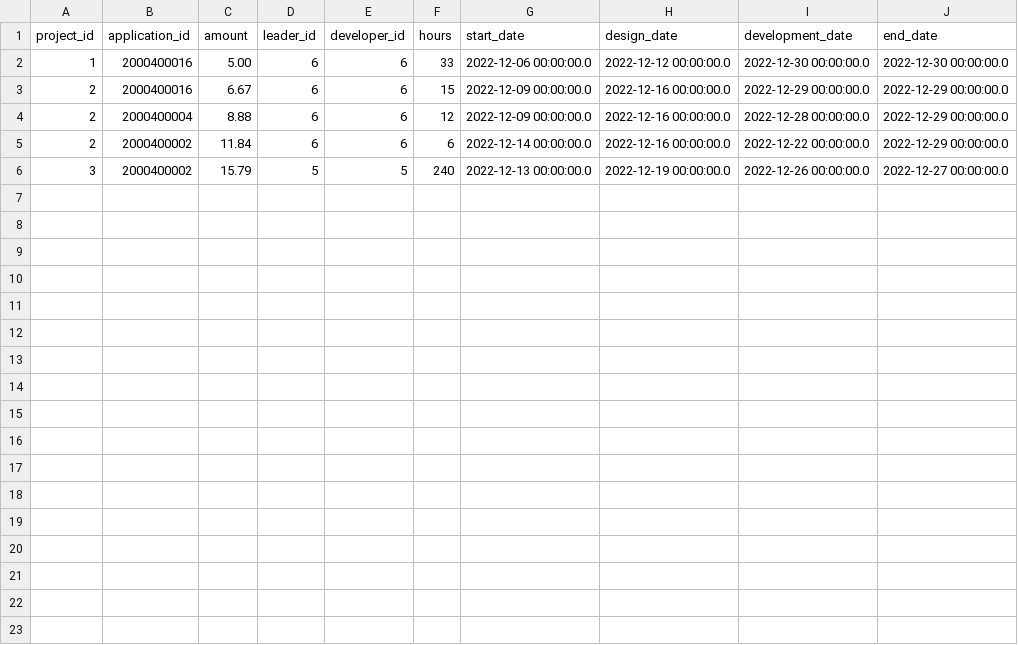
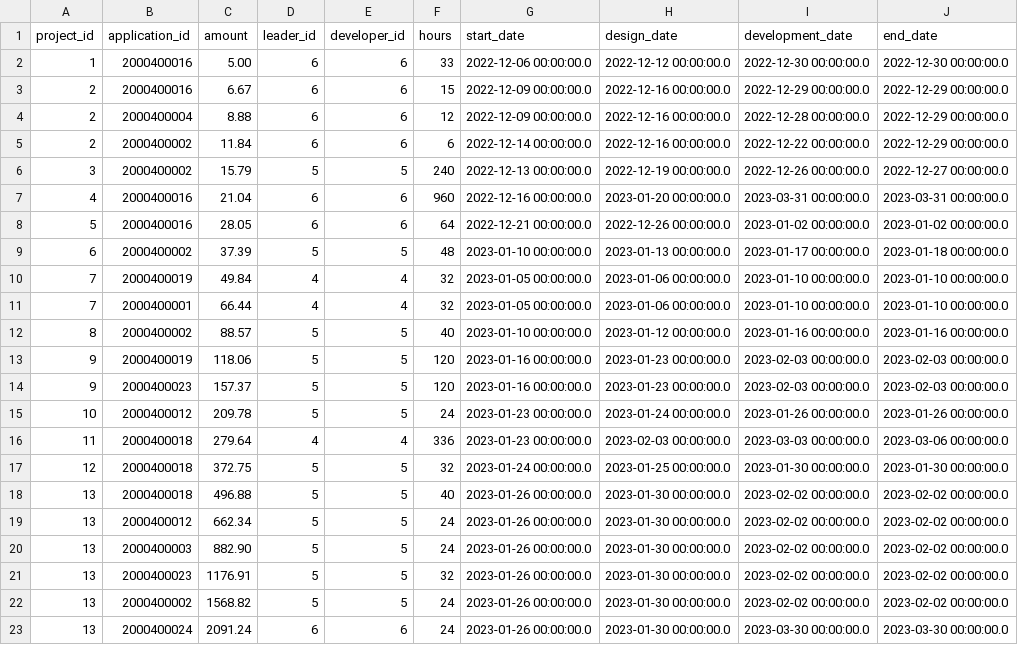
Before and after one commit to oznama/sas-admin, a CSV file: carga/proyecto_aplicacion.csv, drawn as a sheet; the diff names each change by its address in the sheet, - before the commit and + after, or states it on an @@ line.

Commit message:
Mas carga via CSV

```diff
--- a/carga/proyecto_aplicacion.csv
+++ b/carga/proyecto_aplicacion.csv
+row 7: 4 | 2000400016 | 21.04 | 6 | 6 | 960 | 2022-12-16 00:00:00.0 | 2023-01-20 00:00:00.0 | 2023-03-31 00:00:00.0 | 2023-03-31 00:00:00.0
+row 8: 5 | 2000400016 | 28.05 | 6 | 6 | 64 | 2022-12-21 00:00:00.0 | 2022-12-26 00:00:00.0 | 2023-01-02 00:00:00.0 | 2023-01-02 00:00:00.0
+row 9: 6 | 2000400002 | 37.39 | 5 | 5 | 48 | 2023-01-10 00:00:00.0 | 2023-01-13 00:00:00.0 | 2023-01-17 00:00:00.0 | 2023-01-18 00:00:00.0
+row 10: 7 | 2000400019 | 49.84 | 4 | 4 | 32 | 2023-01-05 00:00:00.0 | 2023-01-06 00:00:00.0 | 2023-01-10 00:00:00.0 | 2023-01-10 00:00:00.0
+row 11: 7 | 2000400001 | 66.44 | 4 | 4 | 32 | 2023-01-05 00:00:00.0 | 2023-01-06 00:00:00.0 | 2023-01-10 00:00:00.0 | 2023-01-10 00:00:00.0
+row 12: 8 | 2000400002 | 88.57 | 5 | 5 | 40 | 2023-01-10 00:00:00.0 | 2023-01-12 00:00:00.0 | 2023-01-16 00:00:00.0 | 2023-01-16 00:00:00.0
+row 13: 9 | 2000400019 | 118.06 | 5 | 5 | 120 | 2023-01-16 00:00:00.0 | 2023-01-23 00:00:00.0 | 2023-02-03 00:00:00.0 | 2023-02-03 00:00:00.0
+row 14: 9 | 2000400023 | 157.37 | 5 | 5 | 120 | 2023-01-16 00:00:00.0 | 2023-01-23 00:00:00.0 | 2023-02-03 00:00:00.0 | 2023-02-03 00:00:00.0
+row 15: 10 | 2000400012 | 209.78 | 5 | 5 | 24 | 2023-01-23 00:00:00.0 | 2023-01-24 00:00:00.0 | 2023-01-26 00:00:00.0 | 2023-01-26 00:00:00.0
+row 16: 11 | 2000400018 | 279.64 | 4 | 4 | 336 | 2023-01-23 00:00:00.0 | 2023-02-03 00:00:00.0 | 2023-03-03 00:00:00.0 | 2023-03-06 00:00:00.0
+row 17: 12 | 2000400018 | 372.75 | 5 | 5 | 32 | 2023-01-24 00:00:00.0 | 2023-01-25 00:00:00.0 | 2023-01-30 00:00:00.0 | 2023-01-30 00:00:00.0
+row 18: 13 | 2000400018 | 496.88 | 5 | 5 | 40 | 2023-01-26 00:00:00.0 | 2023-01-30 00:00:00.0 | 2023-02-02 00:00:00.0 | 2023-02-02 00:00:00.0
+row 19: 13 | 2000400012 | 662.34 | 5 | 5 | 24 | 2023-01-26 00:00:00.0 | 2023-01-30 00:00:00.0 | 2023-02-02 00:00:00.0 | 2023-02-02 00:00:00.0
+row 20: 13 | 2000400003 | 882.90 | 5 | 5 | 24 | 2023-01-26 00:00:00.0 | 2023-01-30 00:00:00.0 | 2023-02-02 00:00:00.0 | 2023-02-02 00:00:00.0
+row 21: 13 | 2000400023 | 1176.91 | 5 | 5 | 32 | 2023-01-26 00:00:00.0 | 2023-01-30 00:00:00.0 | 2023-02-02 00:00:00.0 | 2023-02-02 00:00:00.0
+row 22: 13 | 2000400002 | 1568.82 | 5 | 5 | 24 | 2023-01-26 00:00:00.0 | 2023-01-30 00:00:00.0 | 2023-02-02 00:00:00.0 | 2023-02-02 00:00:00.0
+row 23: 13 | 2000400024 | 2091.24 | 6 | 6 | 24 | 2023-01-26 00:00:00.0 | 2023-01-30 00:00:00.0 | 2023-03-30 00:00:00.0 | 2023-03-30 00:00:00.0
```
Also changed, not shown: carga/aplicaciones.csv, carga/empleados.csv, 1 other file.
